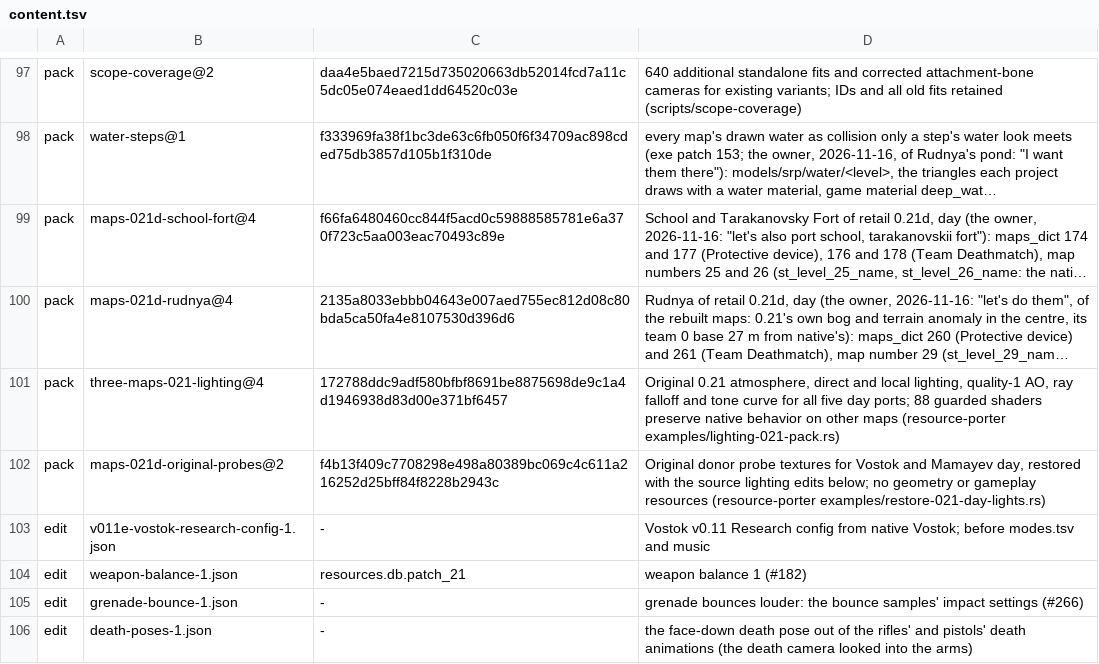
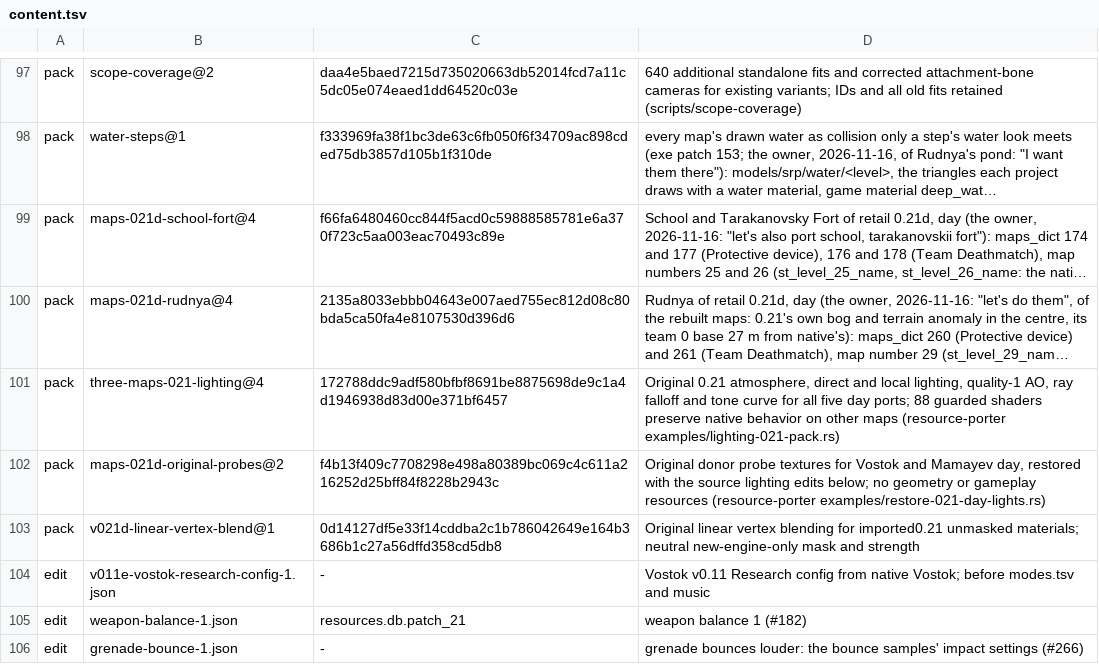
Before and after one commit to srp-survarium/skhid-srp, a TSV file: release/content.tsv, drawn as a sheet; only a part is shown, gaps mark what is left out; the shorter side is filled out with more unchanged rows; long unchanged cells end in ….

```diff
--- a/release/content.tsv
+++ b/release/content.tsv
@@ -102,2 +102,3 @@ pack	three-maps-021-lighting@4	172788ddc9adf580bfbf8691be8875698de9c1a4d1946938d
 pack	maps-021d-original-probes@2	f4b13f409c7708298e498a80389bc069c4c611a216252d25bff84f8228b2943c	Original donor probe textures for Vostok and Mamayev day, restored with the source lighting edits below; no geometry or gameplay resources (resource-porter examples/restore-021-day-lights.rs)
+pack	v021d-linear-vertex-blend@1	0d14127df5e33f14cddba2c1b786042649e164b3686b1c27a56dffd358cd5db8	Original linear vertex blending for imported0.21 unmasked materials; neutral new-engine-only mask and strength
 edit	v011e-vostok-research-config-1.json	-	Vostok v0.11 Research config from native Vostok; before modes.tsv and music
```
Also changed, not shown: tools/re-kit/v026g/abi_inputs.tsv, 1 other file.
